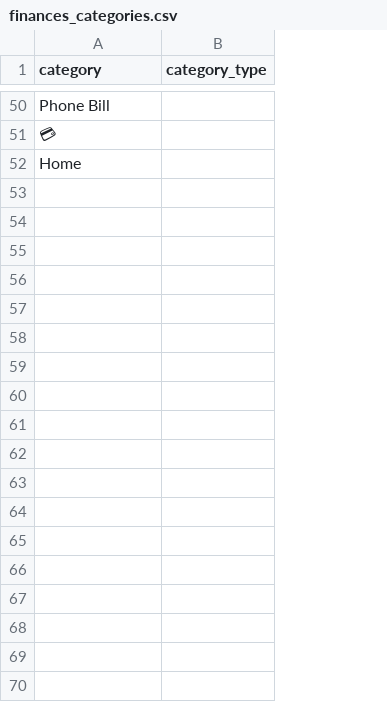
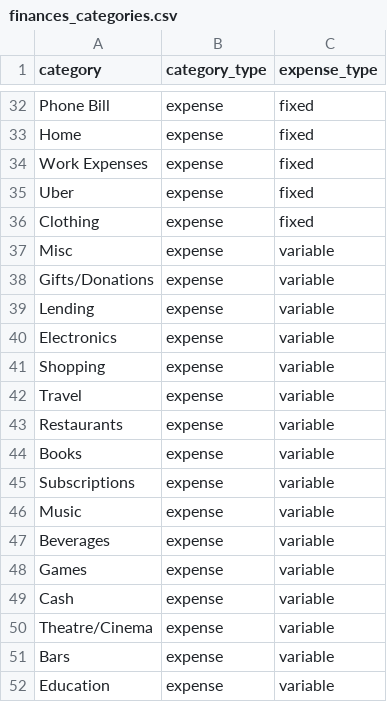
Before and after one commit to felippecaso/qs-finances, a CSV file: data/input/finances_categories.csv, drawn as a sheet; only a part is shown, gaps mark what is left out; removed rows and columns are numbered as before the commit, all else as after; the diff covers the shown part only; the diff names each change by its address in the sheet, - before the commit and + after, or states it on an @@ line.

Commit message:
feat: add metadata to categories

```diff
--- a/data/input/finances_categories.csv
+++ b/data/input/finances_categories.csv
+column C (expense_type), rows 32-33: fixed | fixed
-B32 (category_type): (empty)
+B32 (category_type): expense
-row 51: 💳
-B33 (category_type): (empty)
+B33 (category_type): expense
+row 34: Work Expenses | expense | fixed
+row 35: Uber | expense | fixed
+row 36: Clothing | expense | fixed
+row 37: Misc | expense | variable
+row 38: Gifts/Donations | expense | variable
+row 39: Lending | expense | variable
+row 40: Electronics | expense | variable
+row 41: Shopping | expense | variable
+row 42: Travel | expense | variable
+row 43: Restaurants | expense | variable
+row 44: Books | expense | variable
+row 45: Subscriptions | expense | variable
+row 46: Music | expense | variable
+row 47: Beverages | expense | variable
+row 48: Games | expense | variable
+row 49: Cash | expense | variable
+row 50: Theatre/Cinema | expense | variable
+row 51: Bars | expense | variable
+row 52: Education | expense | variable
```
Also changed, not shown: 26 added rows, 44 removed rows and 1 edited cell elsewhere in this file, 2 other files.
